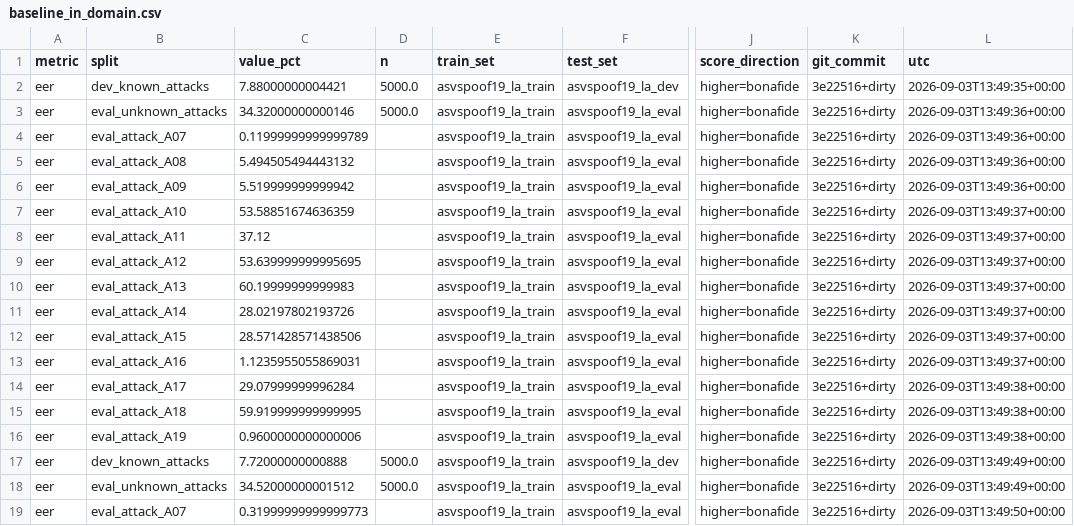
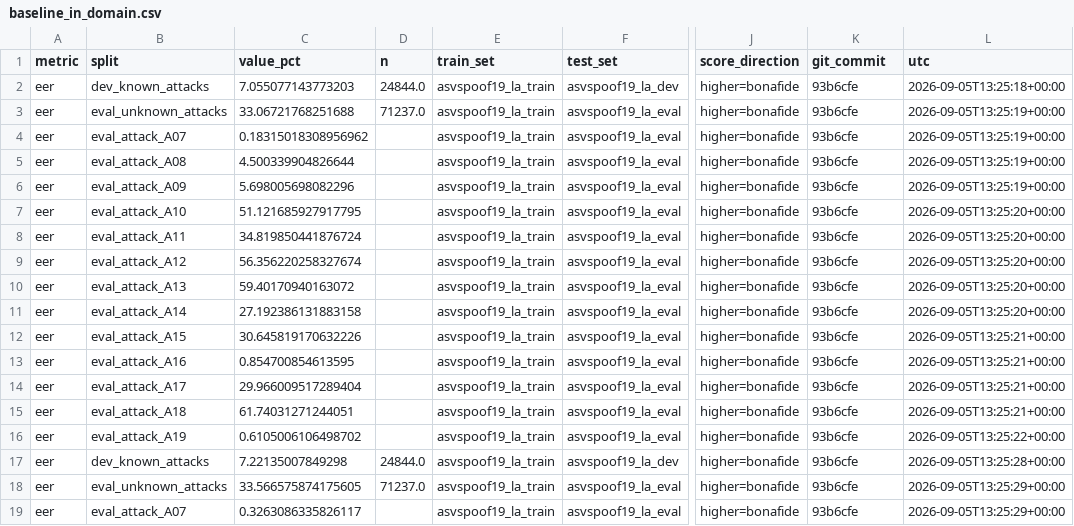
Before and after one commit to ghanshyam1011/voice-clone-detector, a CSV file: results/tables/baseline_in_domain.csv, drawn as a sheet; only a part is shown, gaps mark what is left out; the diff covers the shown part only; the diff names each change by its address in the sheet, - before the commit and + after, or states it on an @@ line.

Commit message:
P0 full-corpus baseline numbers + train_cm data-loading fixes
Full-corpus re-measurement (all 25380/24844/71237/31779 clips) through the
fixed front-end -- matches the earlier 2500/class subset closely:
  dev EER (known A01-A06)      7.0%   (subset 7.6%)
  eval EER (unknown A07-A19)  33.4%   (subset 33.9%)
  In-the-Wild EER (ensemble) 58.2%   (subset 58.7%)
  silence-only EER          55-61%   -- no leak, confirmed at full scale

train_cm: diagnose_speed showed GPU is fine (537 ms/batch) and CPU is
pathological (10.5 s/batch) -- the ~11 s/batch seen in real training is the
DataLoader, not the model. Default --workers to 0 (Windows multiprocessing
IPC + per-worker numba/librosa init costs more than it saves for this
workload), and add --train-per-class to cap epoch size for a first run.

```diff
--- a/results/tables/baseline_in_domain.csv
+++ b/results/tables/baseline_in_domain.csv
-C2 (value_pct): 7.88000000004421
+C2 (value_pct): 7.055077143773203
-D2 (n): 5000.0
+D2 (n): 24844.0
-K2:K19 (git_commit): 3e22516+dirty
+K2:K19 (git_commit): 93b6cfe
-L2 (utc): 2026-09-03T13:49:35+00:00
+L2 (utc): 2026-09-05T13:25:18+00:00
-C3 (value_pct): 34.32000000000146
+C3 (value_pct): 33.06721768251688
-D3 (n): 5000.0
+D3 (n): 71237.0
-L3:L6 (utc): 2026-09-03T13:49:36+00:00
+L3:L6 (utc): 2026-09-05T13:25:19+00:00
-C4 (value_pct): 0.11999999999999789
+C4 (value_pct): 0.18315018308956962
-C5 (value_pct): 5.494505494443132
+C5 (value_pct): 4.500339904826644
-C6 (value_pct): 5.519999999999942
+C6 (value_pct): 5.698005698082296
-C7 (value_pct): 53.58851674636359
+C7 (value_pct): 51.121685927917795
-L7:L11 (utc): 2026-09-03T13:49:37+00:00
+L7:L11 (utc): 2026-09-05T13:25:20+00:00
-C8 (value_pct): 37.12
+C8 (value_pct): 34.819850441876724
-C9 (value_pct): 53.639999999995695
+C9 (value_pct): 56.356220258327674
-C10 (value_pct): 60.19999999999983
+C10 (value_pct): 59.40170940163072
-C11 (value_pct): 28.02197802193726
+C11 (value_pct): 27.192386131883158
-C12 (value_pct): 28.571428571438506
+C12 (value_pct): 30.645819170632226
-L12:L13 (utc): 2026-09-03T13:49:37+00:00
+L12:L13 (utc): 2026-09-05T13:25:21+00:00
-C13 (value_pct): 1.1235955055869031
+C13 (value_pct): 0.854700854613595
-C14 (value_pct): 29.07999999996284
+C14 (value_pct): 29.966009517289404
-L14:L15 (utc): 2026-09-03T13:49:38+00:00
+L14:L15 (utc): 2026-09-05T13:25:21+00:00
-C15 (value_pct): 59.919999999999995
+C15 (value_pct): 61.74031271244051
-C16 (value_pct): 0.9600000000000006
+C16 (value_pct): 0.6105006106498702
-L16 (utc): 2026-09-03T13:49:38+00:00
+L16 (utc): 2026-09-05T13:25:22+00:00
-C17 (value_pct): 7.72000000000888
+C17 (value_pct): 7.22135007849298
-D17 (n): 5000.0
+D17 (n): 24844.0
-L17 (utc): 2026-09-03T13:49:49+00:00
+L17 (utc): 2026-09-05T13:25:28+00:00
-C18 (value_pct): 34.52000000001512
+C18 (value_pct): 33.566575874175605
-D18 (n): 5000.0
+D18 (n): 71237.0
-L18 (utc): 2026-09-03T13:49:49+00:00
+L18 (utc): 2026-09-05T13:25:29+00:00
-C19 (value_pct): 0.31999999999999773
+C19 (value_pct): 0.3263086335826117
-L19 (utc): 2026-09-03T13:49:50+00:00
+L19 (utc): 2026-09-05T13:25:29+00:00
```
Also changed, not shown: 130 edited cells elsewhere in this file, results/tables/baseline_cross_dataset.csv, results/tables/baseline_silence_ablation.csv, 1 other file.
